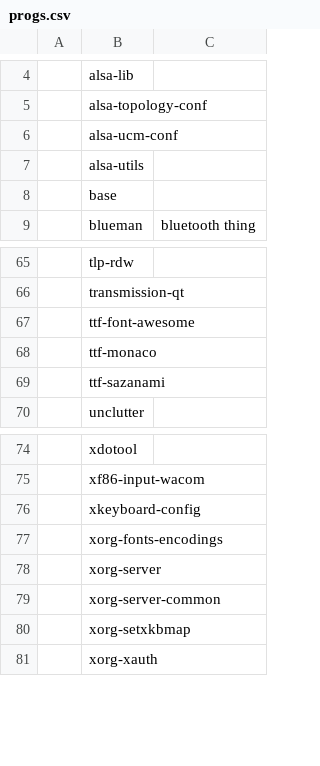
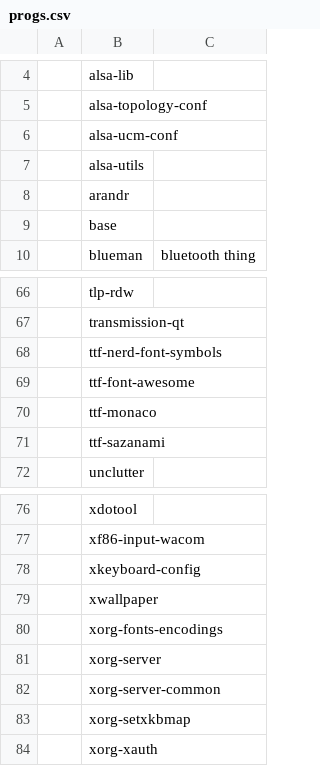
Before and after one commit to luccaugusto/Arroiz, a CSV file: progs.csv, drawn as a sheet; only a part is shown, gaps mark what is left out; the diff names each change by its address in the sheet, - before the commit and + after, or states it on an @@ line.

```diff
--- a/progs.csv
+++ b/progs.csv
+row 8:  | arandr
+row 68:  | ttf-nerd-font-symbols
+row 79:  | xwallpaper
```
Also changed, not shown: 1 other file.
